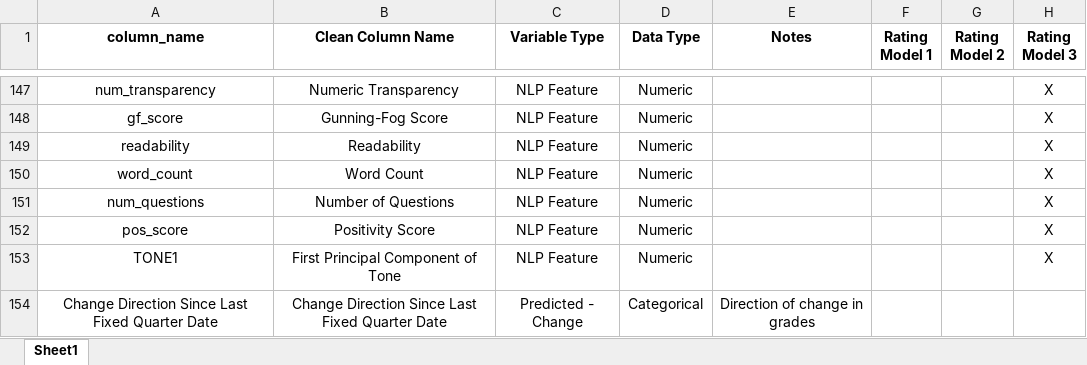
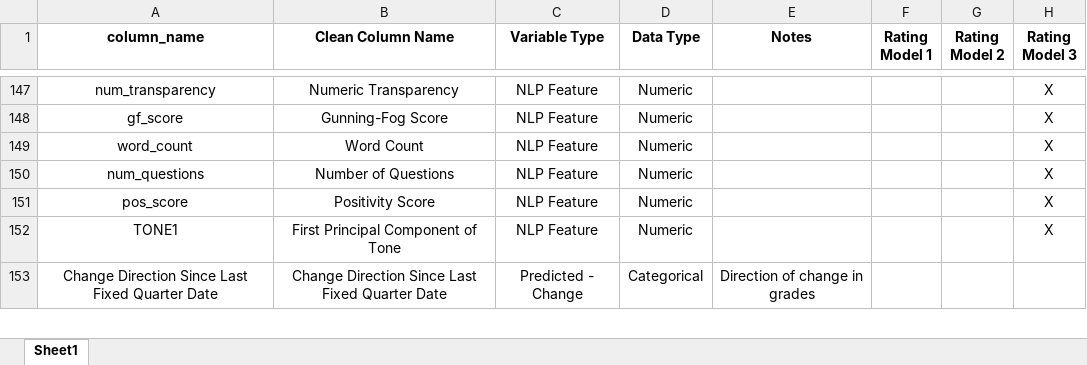
Before and after one commit to current12/Stat-222-Project, an Excel workbook: Variable Index.xlsx, sheet Sheet1, drawn as a sheet; only a part is shown, gaps mark what is left out; values as stored, in another font and other column widths than the file's, no borders; the diff names each change by its address in the sheet, - before the commit and + after, or states it on an @@ line.

Commit message:
deletion of readability

```diff
--- a/Variable Index.xlsx (sheet Sheet1)
+++ b/Variable Index.xlsx (sheet Sheet1)
-row 149: readability | Readability | NLP Feature | Numeric |  |  |  | X
```
